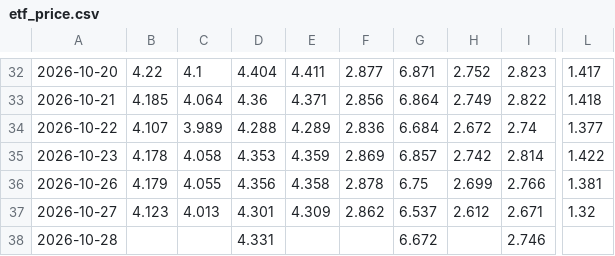
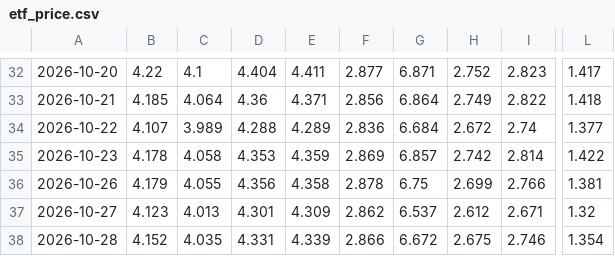
Before and after one commit to tony252/A-SHARE-dashboard, a CSV file: data/etf_price.csv, drawn as a sheet; only a part is shown, gaps mark what is left out; the diff names each change by its address in the sheet, - before the commit and + after, or states it on an @@ line.

```diff
--- a/data/etf_price.csv
+++ b/data/etf_price.csv
-B38: (empty)
+B38: 4.152
-C38: (empty)
+C38: 4.035
-E38: (empty)
+E38: 4.339
-F38: (empty)
+F38: 2.866
-H38: (empty)
+H38: 2.675
-L38: (empty)
+L38: 1.354
```
Also changed, not shown: 5 other files.
